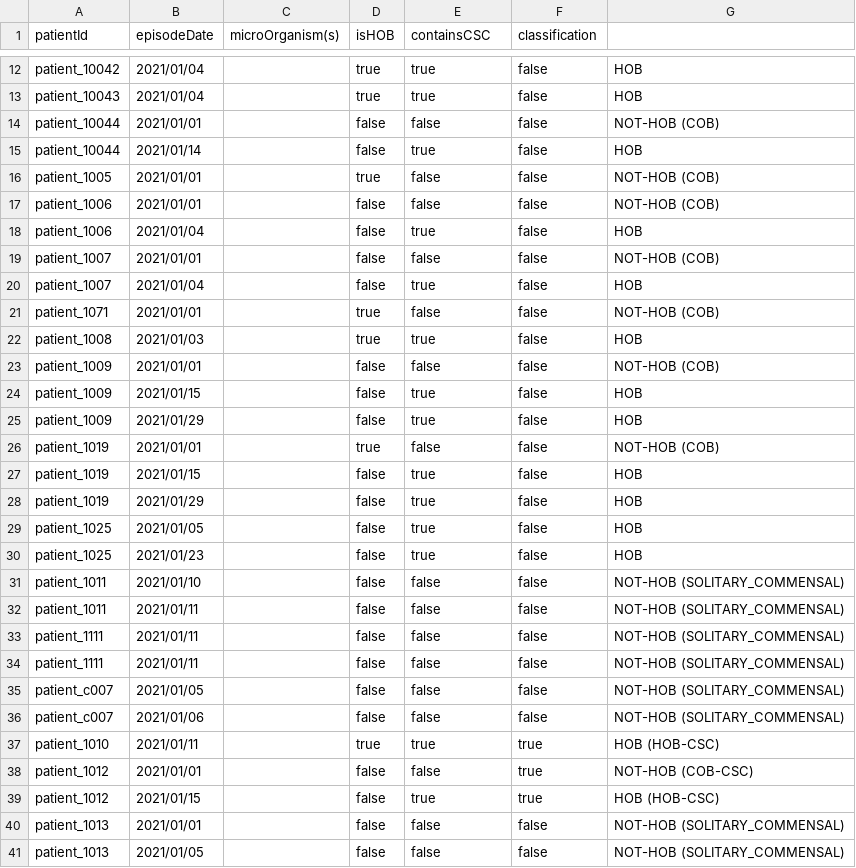
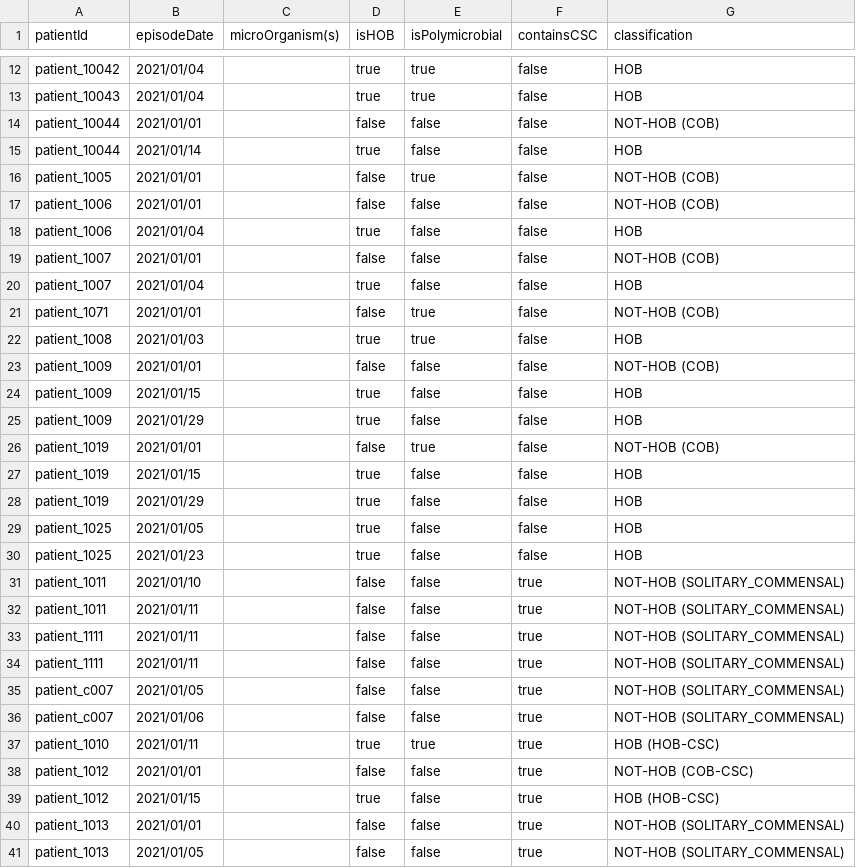
Before and after one commit to ddtxra/bsi-algo, a CSV file: praise-mds/hob-output-computed-including-cobs-and-solitary-commensals.csv, drawn as a sheet; only a part is shown, gaps mark what is left out; the diff covers the shown part only.

```diff
--- a/praise-mds/hob-output-computed-including-cobs-and-solitary-commensals.csv
+++ b/praise-mds/hob-output-computed-including-cobs-and-solitary-commensals.csv
@@ -1 +1 @@
-patientId;episodeDate;microOrganism(s);isHOB;containsCSC;classification
+patientId;episodeDate;microOrganism(s);isHOB;isPolymicrobial;containsCSC;classification
@@ -14,28 +14,28 @@ patient_10043;2021/01/04;;true;true;false;HOB
 patient_10044;2021/01/01;;false;false;false;NOT-HOB (COB)
-patient_10044;2021/01/14;;false;true;false;HOB
-patient_1005;2021/01/01;;true;false;false;NOT-HOB (COB)
+patient_10044;2021/01/14;;true;false;false;HOB
+patient_1005;2021/01/01;;false;true;false;NOT-HOB (COB)
 patient_1006;2021/01/01;;false;false;false;NOT-HOB (COB)
-patient_1006;2021/01/04;;false;true;false;HOB
+patient_1006;2021/01/04;;true;false;false;HOB
 patient_1007;2021/01/01;;false;false;false;NOT-HOB (COB)
-patient_1007;2021/01/04;;false;true;false;HOB
-patient_1071;2021/01/01;;true;false;false;NOT-HOB (COB)
+patient_1007;2021/01/04;;true;false;false;HOB
+patient_1071;2021/01/01;;false;true;false;NOT-HOB (COB)
 patient_1008;2021/01/03;;true;true;false;HOB
 patient_1009;2021/01/01;;false;false;false;NOT-HOB (COB)
-patient_1009;2021/01/15;;false;true;false;HOB
-patient_1009;2021/01/29;;false;true;false;HOB
-patient_1019;2021/01/01;;true;false;false;NOT-HOB (COB)
-patient_1019;2021/01/15;;false;true;false;HOB
-patient_1019;2021/01/29;;false;true;false;HOB
-patient_1025;2021/01/05;;false;true;false;HOB
-patient_1025;2021/01/23;;false;true;false;HOB
-patient_1011;2021/01/10;;false;false;false;NOT-HOB (SOLITARY_COMMENSAL)
-patient_1011;2021/01/11;;false;false;false;NOT-HOB (SOLITARY_COMMENSAL)
-patient_1111;2021/01/11;;false;false;false;NOT-HOB (SOLITARY_COMMENSAL)
-patient_1111;2021/01/11;;false;false;false;NOT-HOB (SOLITARY_COMMENSAL)
-patient_c007;2021/01/05;;false;false;false;NOT-HOB (SOLITARY_COMMENSAL)
-patient_c007;2021/01/06;;false;false;false;NOT-HOB (SOLITARY_COMMENSAL)
+patient_1009;2021/01/15;;true;false;false;HOB
+patient_1009;2021/01/29;;true;false;false;HOB
+patient_1019;2021/01/01;;false;true;false;NOT-HOB (COB)
+patient_1019;2021/01/15;;true;false;false;HOB
+patient_1019;2021/01/29;;true;false;false;HOB
+patient_1025;2021/01/05;;true;false;false;HOB
+patient_1025;2021/01/23;;true;false;false;HOB
+patient_1011;2021/01/10;;false;false;true;NOT-HOB (SOLITARY_COMMENSAL)
+patient_1011;2021/01/11;;false;false;true;NOT-HOB (SOLITARY_COMMENSAL)
+patient_1111;2021/01/11;;false;false;true;NOT-HOB (SOLITARY_COMMENSAL)
+patient_1111;2021/01/11;;false;false;true;NOT-HOB (SOLITARY_COMMENSAL)
+patient_c007;2021/01/05;;false;false;true;NOT-HOB (SOLITARY_COMMENSAL)
+patient_c007;2021/01/06;;false;false;true;NOT-HOB (SOLITARY_COMMENSAL)
 patient_1010;2021/01/11;;true;true;true;HOB (HOB-CSC)
 patient_1012;2021/01/01;;false;false;true;NOT-HOB (COB-CSC)
-patient_1012;2021/01/15;;false;true;true;HOB (HOB-CSC)
-patient_1013;2021/01/01;;false;false;false;NOT-HOB (SOLITARY_COMMENSAL)
-patient_1013;2021/01/05;;false;false;false;NOT-HOB (SOLITARY_COMMENSAL)
+patient_1012;2021/01/15;;true;false;true;HOB (HOB-CSC)
+patient_1013;2021/01/01;;false;false;true;NOT-HOB (SOLITARY_COMMENSAL)
+patient_1013;2021/01/05;;false;false;true;NOT-HOB (SOLITARY_COMMENSAL)
```
Also changed, not shown: 72 edited cells elsewhere in this file, praise-mds/hob-output-computed-hobs-only.csv, praise-mds/hob-output-expected-hobs-only.csv, 2 other files.
